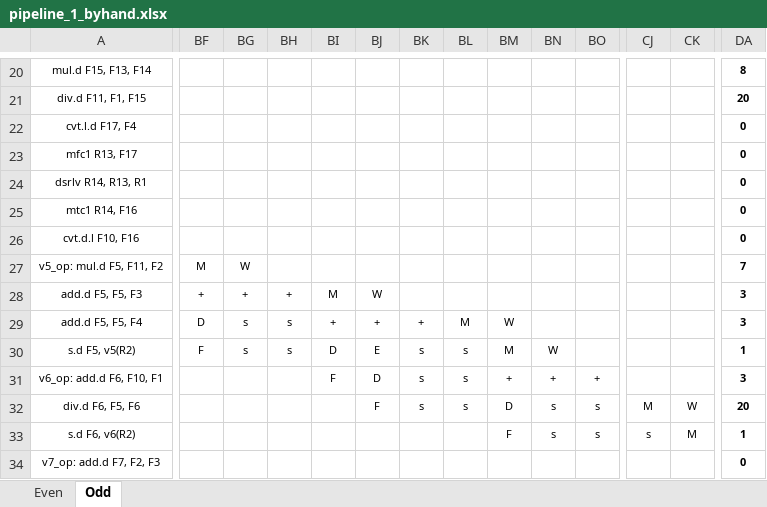
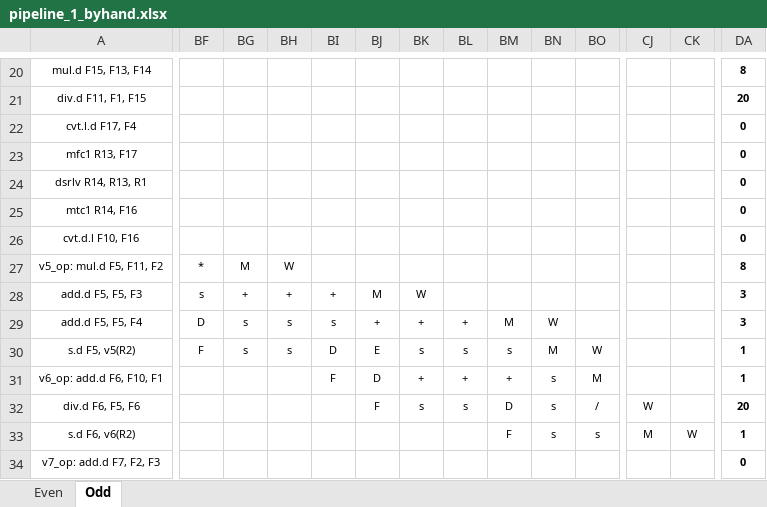
Before and after one commit to MicheleCazzola/computer-architectures, an Excel workbook: Lab3/pipeline_1_byhand.xlsx, sheet Odd, drawn as a sheet; only a part is shown, gaps mark what is left out; values as stored, in another font and other column widths than the file's, no borders; the diff covers the shown part only; the diff names each change by its address in the sheet, - before the commit and + after, or states it on an @@ line.

```diff
--- a/Lab3/pipeline_1_byhand.xlsx (sheet Odd)
+++ b/Lab3/pipeline_1_byhand.xlsx (sheet Odd)
-BF27: M
+BF27: *
-BG27: W
+BG27: M
-BH27: (empty)
+BH27: W
-DA27: 7
+DA27: 8
-BF28: +
+BF28: s
-BI28: M
+BI28: +
-BJ28: W
+BJ28: M
-BK28: (empty)
+BK28: W
-BI29: +
+BI29: s
-BL29: M
+BL29: +
-BM29: W
+BM29: M
-BN29: (empty)
+BN29: W
-BM30: M
+BM30: s
-BN30: W
+BN30: M
-BO30: (empty)
+BO30: W
-BK31: s
+BK31: +
-BL31: s
+BL31: +
-BN31: +
+BN31: s
-BO31: +
+BO31: M
-DA31: 3
+DA31: 1
-BO32: s
+BO32: /
-CJ32: M
+CJ32: W
-CK32: W
+CK32: (empty)
-CJ33: s
+CJ33: M
-CK33: M
+CK33: W
```
Also changed, not shown: 35 edited cells elsewhere in this sheet, sheet Even, Lab3/pipeline_1a_byhand.xlsx, 8 other files.
